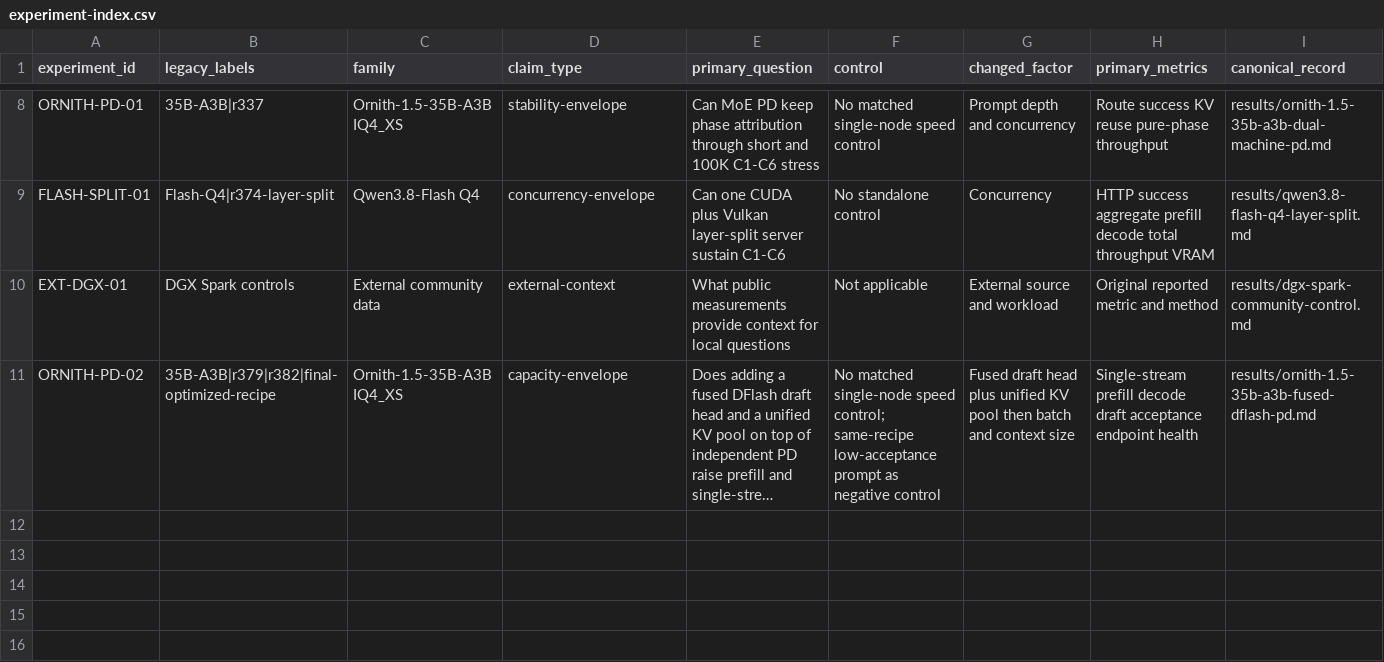
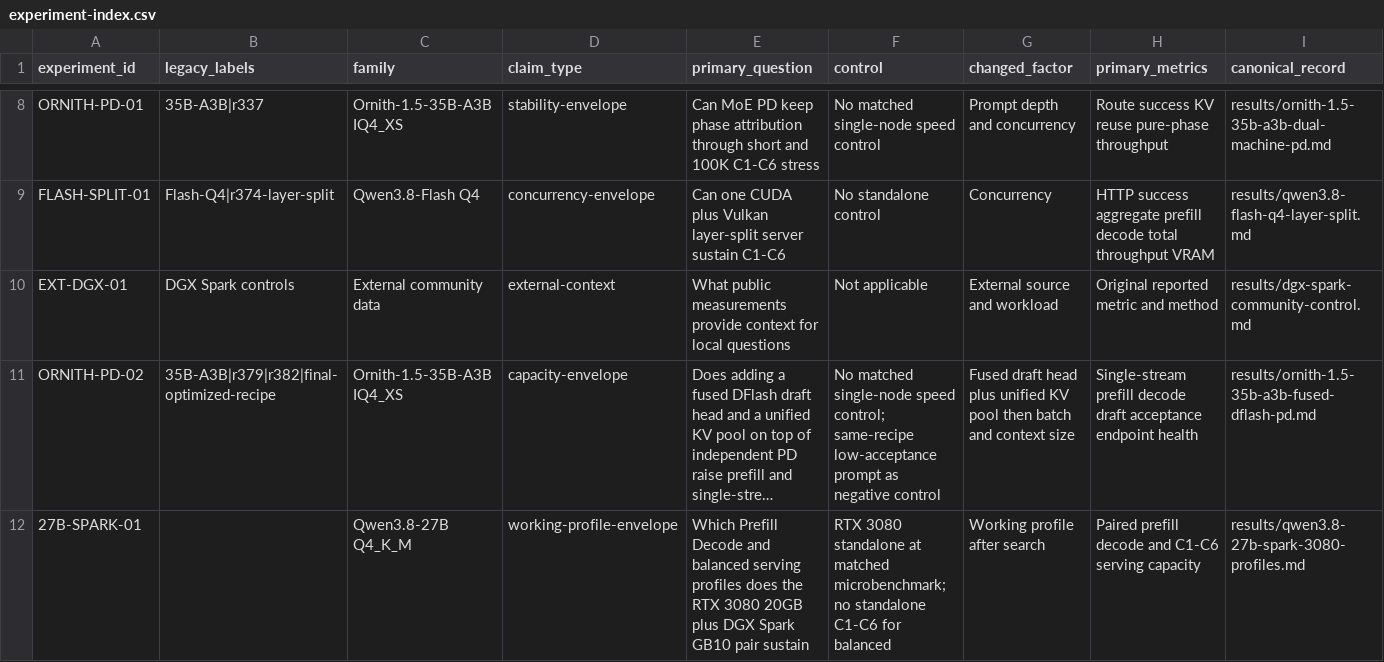
Before and after one commit to Soulmate-Halo/heterogeneous-gpu-pd-lab, a CSV file: data/experiment-index.csv, drawn as a sheet; only a part is shown, gaps mark what is left out; long unchanged cells end in …; rows hold the shown columns only; the diff names each change by its address in the sheet, - before the commit and + after, or states it on an @@ line.

Commit message:
docs: add measured Spark and RTX 3080 prefill, decode and balanced profiles

```diff
--- a/data/experiment-index.csv
+++ b/data/experiment-index.csv
+row 12: 27B-SPARK-01 |  | Qwen3.8-27B Q4_K_M | working-profile-envelope | Which Prefill Decode and balanced serving profiles does the RTX 3080 20GB plus DGX Spark GB10 pair sustain | RTX 3080 standalone at matched microbenchmark; no standalone C1-C6 for balanced | Working profile after search | Paired prefill decode and C1-C6 serving capacity | results/qwen3.8-27b-spark-3080-profiles.md
```
Also changed, not shown: 7 other files.
